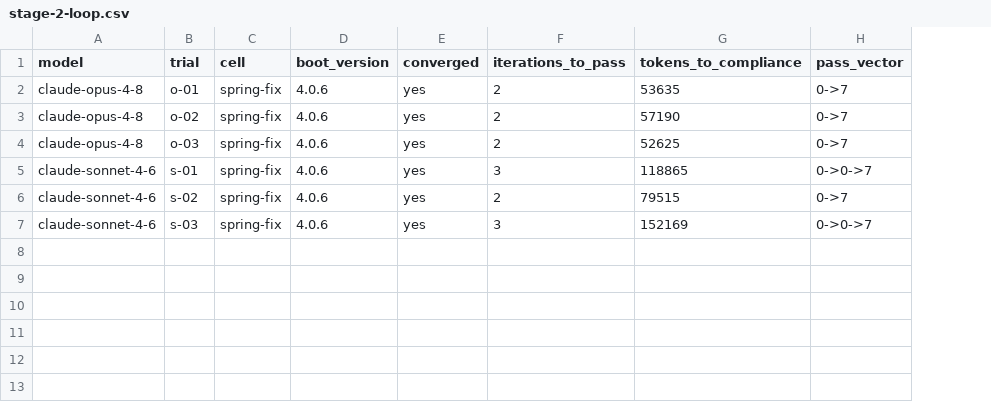
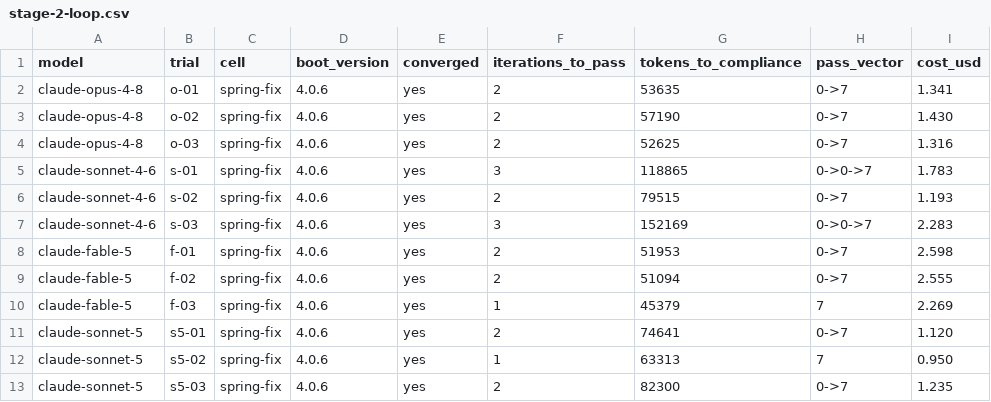
Before and after one commit to tomas-samek/llm-framework-benchmark, a CSV file: results/stage-2-loop.csv, drawn as a sheet; the diff names each change by its address in the sheet, - before the commit and + after, or states it on an @@ line.

```diff
--- a/results/stage-2-loop.csv
+++ b/results/stage-2-loop.csv
+column I (cost_usd), rows 2-7: 1.341 | 1.430 | 1.316 | 1.783 | 1.193 | 2.283
+row 8: claude-fable-5 | f-01 | spring-fix | 4.0.6 | yes | 2 | 51953 | 0->7 | 2.598
+row 9: claude-fable-5 | f-02 | spring-fix | 4.0.6 | yes | 2 | 51094 | 0->7 | 2.555
+row 10: claude-fable-5 | f-03 | spring-fix | 4.0.6 | yes | 1 | 45379 | 7 | 2.269
+row 11: claude-sonnet-5 | s5-01 | spring-fix | 4.0.6 | yes | 2 | 74641 | 0->7 | 1.120
+row 12: claude-sonnet-5 | s5-02 | spring-fix | 4.0.6 | yes | 1 | 63313 | 7 | 0.950
+row 13: claude-sonnet-5 | s5-03 | spring-fix | 4.0.6 | yes | 2 | 82300 | 0->7 | 1.235
```
Also changed, not shown: 3 other files.
